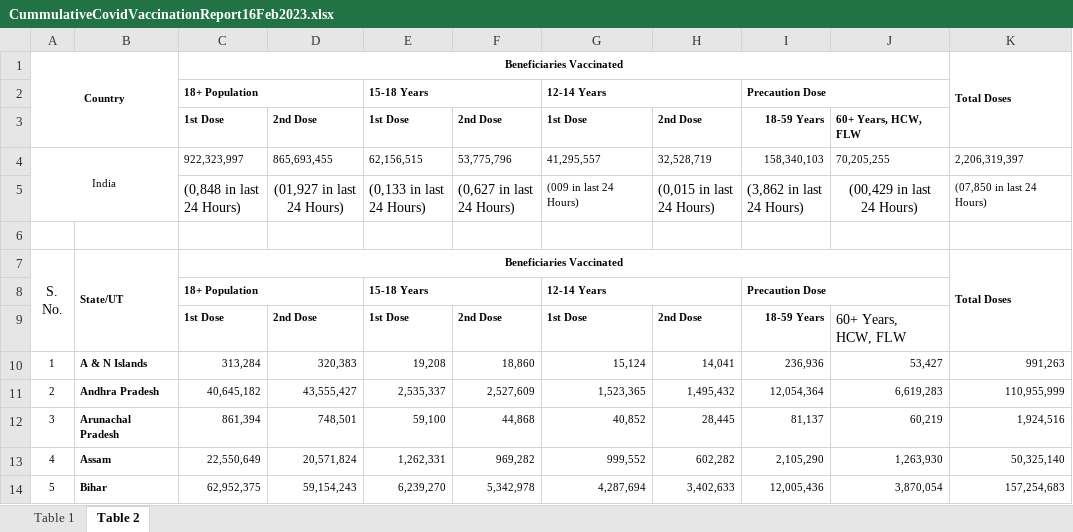
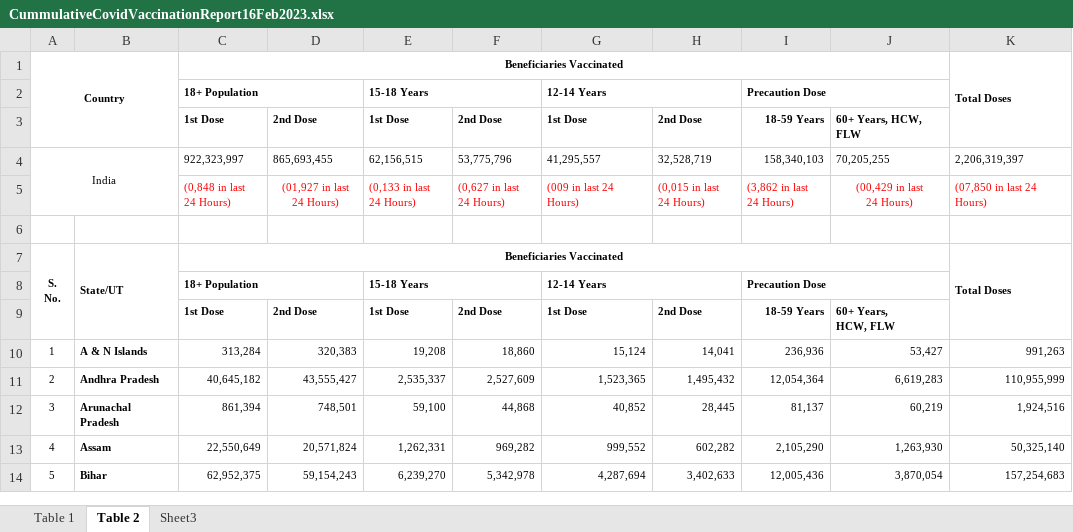
Before and after one commit to Priyanshu120503/QGIS, an Excel workbook: dataset/CummulativeCovidVaccinationReport16Feb2023.xlsx, sheet Table 2, drawn as a sheet; only a part is shown; values as stored, in another font and other column widths than the file's, no borders; the diff names each change by its address in the sheet, - before the commit and + after, or states it on an @@ line.

```diff
--- a/dataset/CummulativeCovidVaccinationReport16Feb2023.xlsx (sheet Table 2)
+++ b/dataset/CummulativeCovidVaccinationReport16Feb2023.xlsx (sheet Table 2)
+sheet tab: Sheet3
@@ C5:F5 text size: smaller @@
-C5:K5 text colour: black
+C5:K5 text colour: #FF0000
@@ H5:J5 text size: smaller @@
-A7 bold: off
+A7 bold: on, text size: smaller
-J9 bold: off
+J9 bold: on, text size: smaller
```
Also changed, not shown: sheet Table 1, 3 other files.
